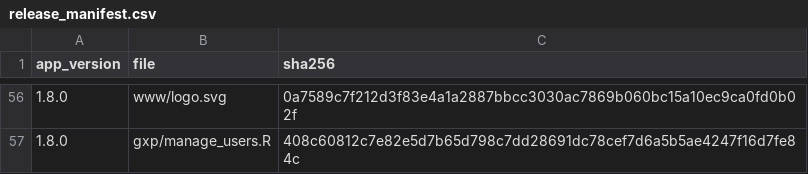
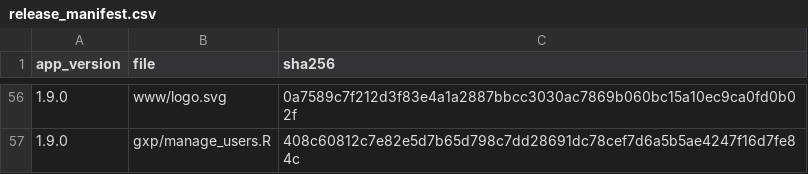
Before and after one commit to Robterheine/ncaassistant, a CSV file: validation/release_manifest.csv, drawn as a sheet; only a part is shown, gaps mark what is left out; the diff covers the shown part only.

```diff
--- a/validation/release_manifest.csv
+++ b/validation/release_manifest.csv
@@ -56,2 +56,2 @@
-"1.8.0","www/logo.svg","0a7589c7f212d3f83e4a1a2887bbcc3030ac7869b060bc15a10ec9ca0fd0b02f"
-"1.8.0","gxp/manage_users.R","408c60812c7e82e5d7b65d798c7dd28691dc78cef7d6a5b5ae4247f16d7fe84c"
+"1.9.0","www/logo.svg","0a7589c7f212d3f83e4a1a2887bbcc3030ac7869b060bc15a10ec9ca0fd0b02f"
+"1.9.0","gxp/manage_users.R","408c60812c7e82e5d7b65d798c7dd28691dc78cef7d6a5b5ae4247f16d7fe84c"
```
Also changed, not shown: 61 edited cells elsewhere in this file, 13 other files.
